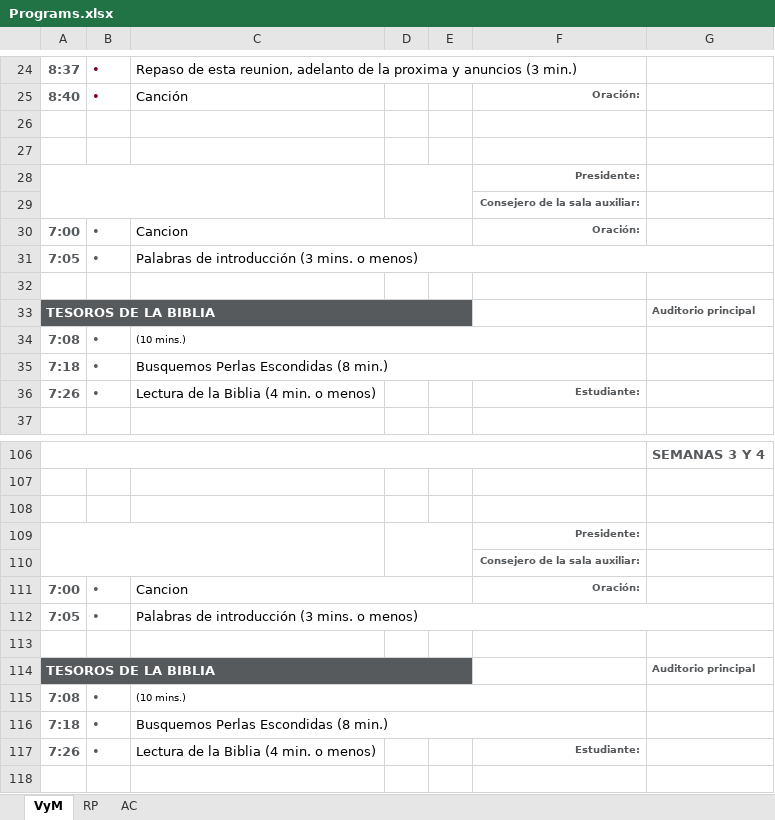
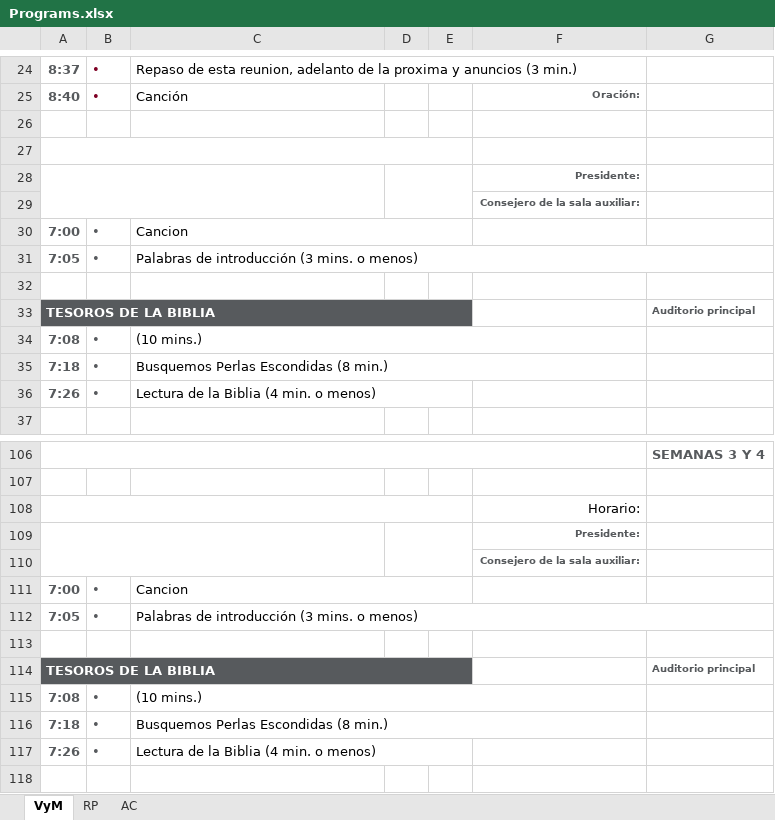
Before and after one commit to Nobelm/Project_Insight, an Excel workbook: Project_Insight/bin/Debug/Programs.xlsx, sheet VyM, drawn as a sheet; only a part is shown, gaps mark what is left out; values as stored, in another font and other column widths than the file's, no borders; the diff covers the shown part only; the diff names each change by its address in the sheet, - before the commit and + after, or states it on an @@ line.

```diff
--- a/Project_Insight/bin/Debug/Programs.xlsx (sheet VyM)
+++ b/Project_Insight/bin/Debug/Programs.xlsx (sheet VyM)
+A27:E27 merged
-F30: Oración:
+F30: (empty)
@@ C34 text size: larger @@
+C36:E36 merged
-F36: Estudiante:
+F36: (empty)
+A108:E108 merged
-F108: (empty)
+F108: Horario:
-F111: Oración:
+F111: (empty)
@@ C115 text size: larger @@
+C117:E117 merged
-F117: Estudiante:
+F117: (empty)
```
Also changed, not shown: 23 edited cells, cell formats and merged cells elsewhere in this sheet, sheet AC, sheet RP, 10 other files.
